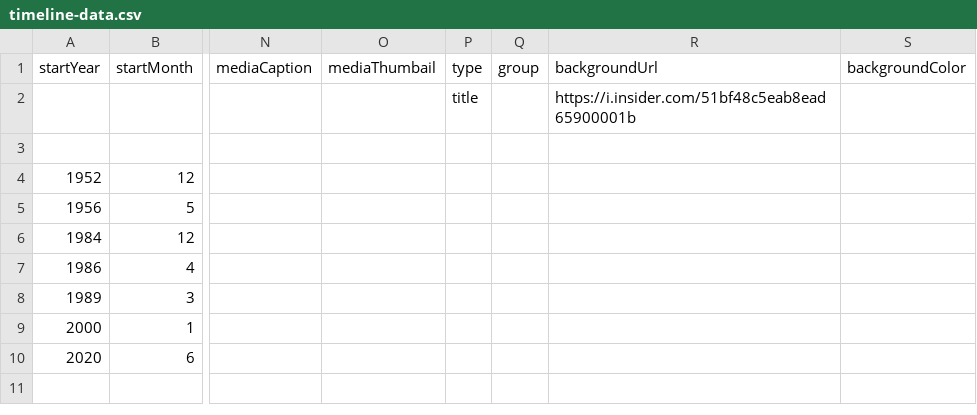
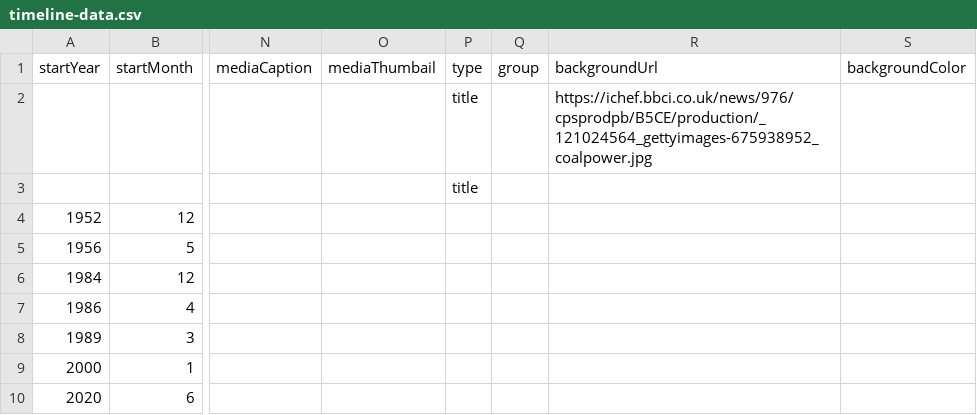
Before and after one commit to DeustoKom/MSGW2022-timeline, a CSV file: docs/smd/timeline-data.csv, drawn as a sheet; only a part is shown, gaps mark what is left out; the diff names each change by its address in the sheet, - before the commit and + after, or states it on an @@ line.

Commit message:
Add files via upload

```diff
--- a/docs/smd/timeline-data.csv
+++ b/docs/smd/timeline-data.csv
-R2 (backgroundUrl): https://i.insider.com/51bf48c5eab8ead65900001b
+R2 (backgroundUrl): https://ichef.bbci.co.uk/news/976/cpsprodpb/B5CE/production/_121024564_gettyimages-675938952_coalpower.jpg
-P3 (type): (empty)
+P3 (type): title
```
